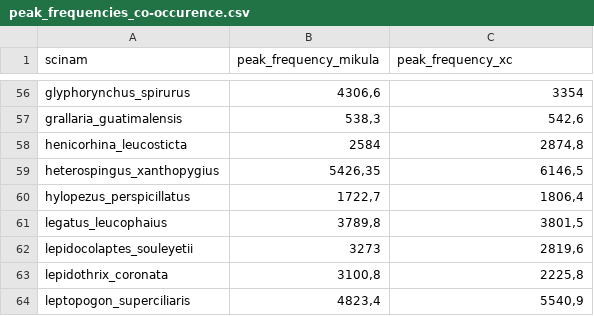
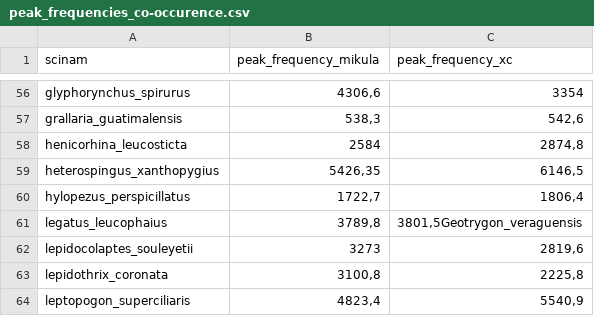
Before and after one commit to kami2012/FromAcousticPatternsToAcousticNicheProcesses, a CSV file: Data/1_experts/peak_frequency_detections/xeno-canto/only_co-occurence_birds/peak_frequencies_co-occurence.csv, drawn as a sheet; only a part is shown, gaps mark what is left out.

```diff
--- a/Data/1_experts/peak_frequency_detections/xeno-canto/only_co-occurence_birds/peak_frequencies_co-occurence.csv
+++ b/Data/1_experts/peak_frequency_detections/xeno-canto/only_co-occurence_birds/peak_frequencies_co-occurence.csv
@@ -60,3 +60,3 @@
 "hylopezus_perspicillatus";1722,7;1806,4
-"legatus_leucophaius";3789,8;3801,5
+"legatus_leucophaius";3789,8;3801,5Geotrygon_veraguensis
 "lepidocolaptes_souleyetii";3273;2819,6
```
Also changed, not shown: Data/1_experts/peak_frequency_detections/xeno-canto/all_detected_birds/all_birds_mean_peak_frequencies.csv, Data/1_experts/peak_frequency_detections/xeno-canto/all_detected_birds/all_birds_peak_frequencies.csv, 39 other files.
